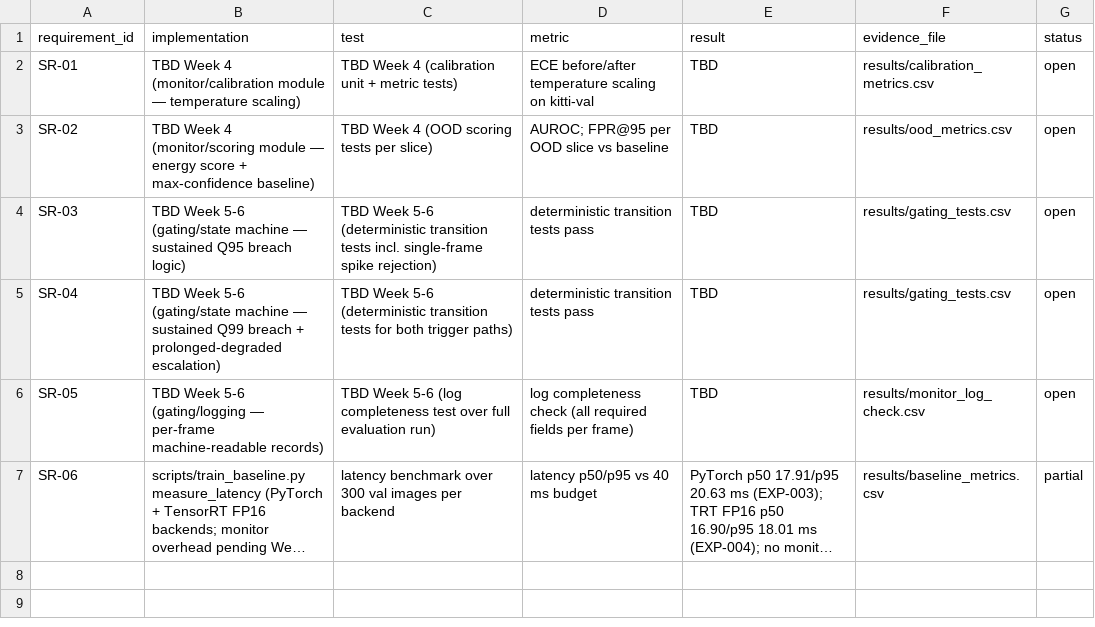
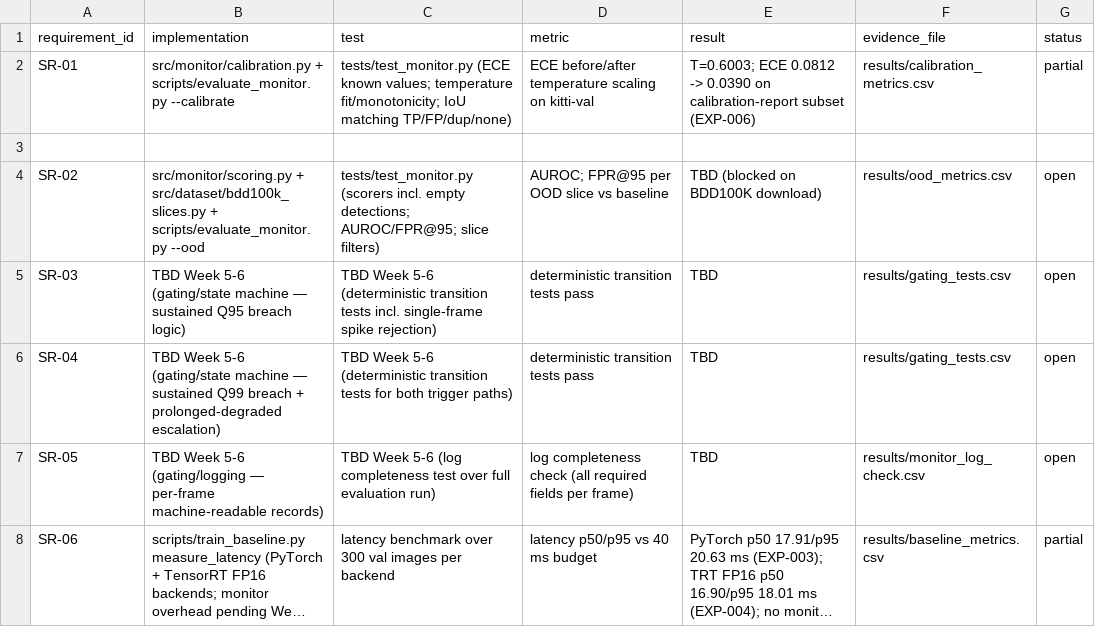
Before and after one commit to pruthuraj/Safety-Monitored-Edge-Perception-for-ADAS, a CSV file: safety/traceability_matrix.csv, drawn as a sheet; long unchanged cells end in ….

```diff
--- a/safety/traceability_matrix.csv
+++ b/safety/traceability_matrix.csv
@@ -1,4 +1,5 @@
 requirement_id,implementation,test,metric,result,evidence_file,status
-SR-01,TBD Week 4 (monitor/calibration module — temperature scaling),TBD Week 4 (calibration unit + metric tests),ECE before/after temperature scaling on kitti-val,TBD,results/calibration_metrics.csv,open
-SR-02,TBD Week 4 (monitor/scoring module — energy score + max-confidence baseline),TBD Week 4 (OOD scoring tests per slice),AUROC; FPR@95 per OOD slice vs baseline,TBD,results/ood_metrics.csv,open
+SR-01,src/monitor/calibration.py + scripts/evaluate_monitor.py --calibrate,tests/test_monitor.py (ECE known values; temperature fit/monotonicity; IoU matching TP/FP/dup/none),ECE before/after temperature scaling on kitti-val,T=0.6003; ECE 0.0812 -> 0.0390 on calibration-report subset (EXP-006),results/calibration_metrics.csv,partial
+
+SR-02,src/monitor/scoring.py + src/dataset/bdd100k_slices.py + scripts/evaluate_monitor.py --ood,tests/test_monitor.py (scorers incl. empty detections; AUROC/FPR@95; slice filters),AUROC; FPR@95 per OOD slice vs baseline,TBD (blocked on BDD100K download),results/ood_metrics.csv,open
 SR-03,TBD Week 5-6 (gating/state machine — sustained Q95 breach logic),TBD Week 5-6 (deterministic transition tests incl. single-frame spike rejection),deterministic transition tests pass,TBD,results/gating_tests.csv,open
```
Also changed, not shown: 11 other files.
